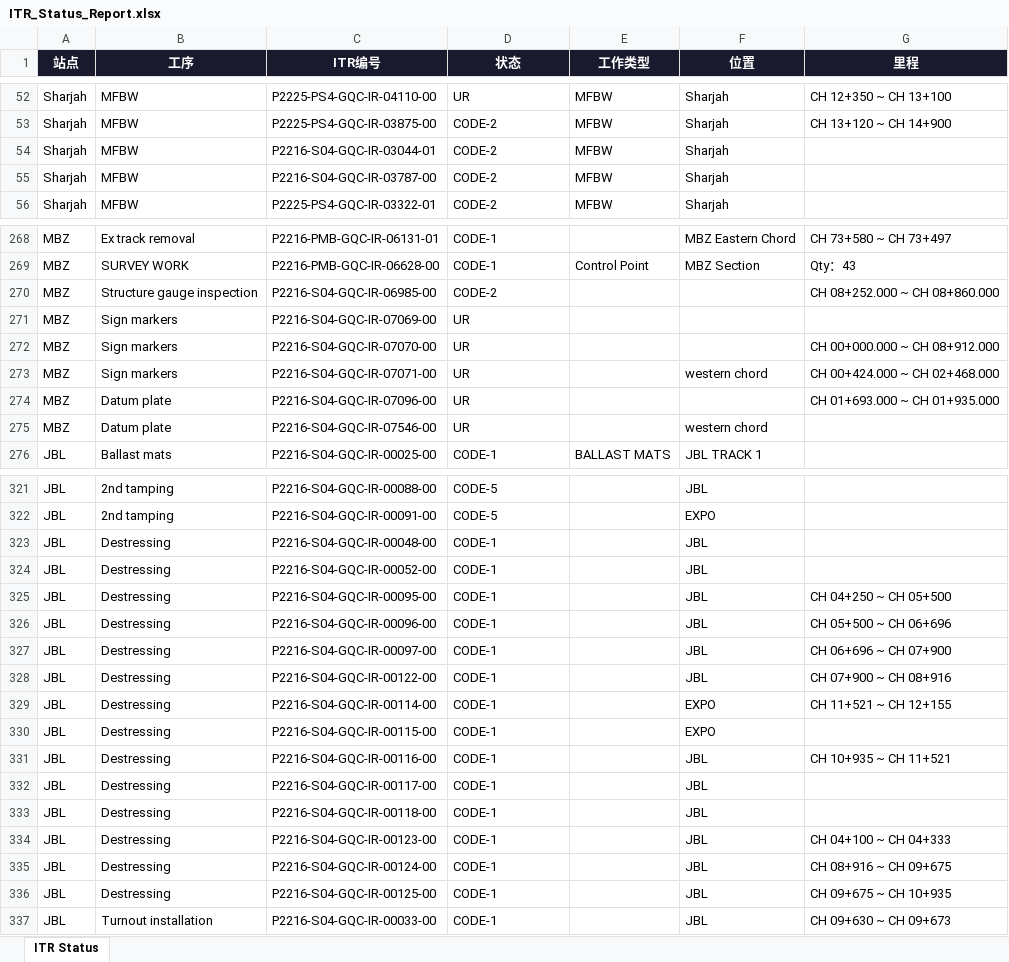
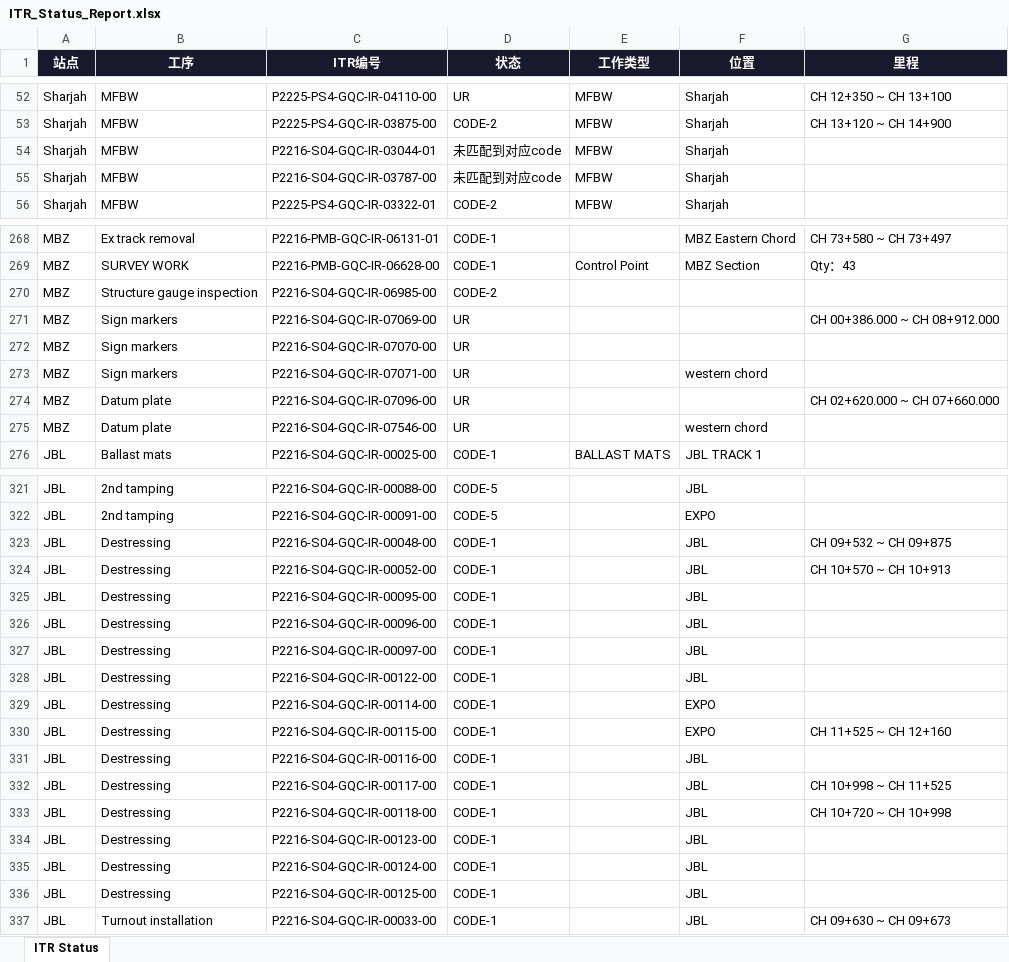
Before and after one commit to WeaJpp/itr-report, an Excel workbook: ITR_Status_Report.xlsx, sheet ITR Status, drawn as a sheet; only a part is shown, gaps mark what is left out; values as stored, in another font and other column widths than the file's, no borders; the diff covers the shown part only; the diff names each change by its address in the sheet, - before the commit and + after, or states it on an @@ line.

```diff
--- a/ITR_Status_Report.xlsx (sheet ITR Status)
+++ b/ITR_Status_Report.xlsx (sheet ITR Status)
-D54:D55 (状态): CODE-2
+D54:D55 (状态): 未匹配到对应code
-G270 (里程): CH 08+252.000 ~ CH 08+860.000
+G270 (里程): (empty)
-G271 (里程): (empty)
+G271 (里程): CH 00+386.000 ~ CH 08+912.000
-G272 (里程): CH 00+000.000 ~ CH 08+912.000
+G272 (里程): (empty)
-G273 (里程): CH 00+424.000 ~ CH 02+468.000
+G273 (里程): (empty)
-G274 (里程): CH 01+693.000 ~ CH 01+935.000
+G274 (里程): CH 02+620.000 ~ CH 07+660.000
-G323 (里程): (empty)
+G323 (里程): CH 09+532 ~ CH 09+875
-G324 (里程): (empty)
+G324 (里程): CH 10+570 ~ CH 10+913
-G325 (里程): CH 04+250 ~ CH 05+500
+G325 (里程): (empty)
-G326 (里程): CH 05+500 ~ CH 06+696
+G326 (里程): (empty)
-G327 (里程): CH 06+696 ~ CH 07+900
+G327 (里程): (empty)
-G328 (里程): CH 07+900 ~ CH 08+916
+G328 (里程): (empty)
-G329 (里程): CH 11+521 ~ CH 12+155
+G329 (里程): (empty)
-G330 (里程): (empty)
+G330 (里程): CH 11+525 ~ CH 12+160
-G331 (里程): CH 10+935 ~ CH 11+521
+G331 (里程): (empty)
-G332 (里程): (empty)
+G332 (里程): CH 10+998 ~ CH 11+525
-G333 (里程): (empty)
+G333 (里程): CH 10+720 ~ CH 10+998
-G334 (里程): CH 04+100 ~ CH 04+333
+G334 (里程): (empty)
-G335 (里程): CH 08+916 ~ CH 09+675
+G335 (里程): (empty)
-G336 (里程): CH 09+675 ~ CH 10+935
+G336 (里程): (empty)
```
Also changed, not shown: 1 added row and 53 edited cells elsewhere in this sheet, 2 other files.
